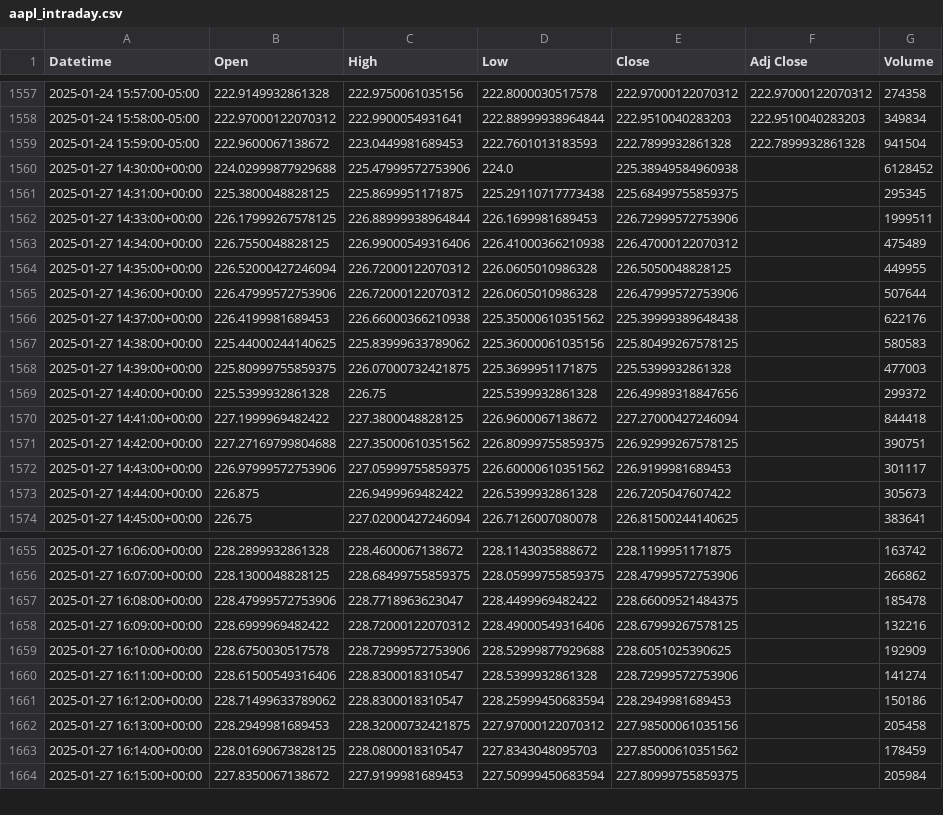
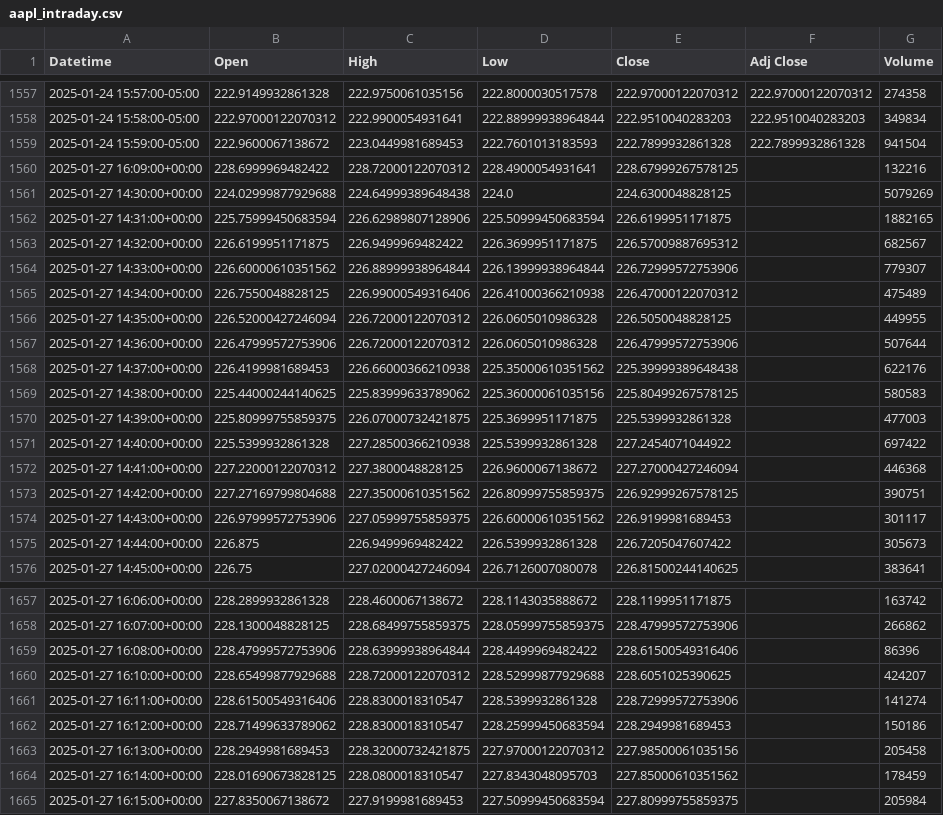
Before and after one commit to kevinxshang/daily_stock_scraper, a CSV file: stock_data/aapl_intraday.csv, drawn as a sheet; only a part is shown, gaps mark what is left out.

```diff
--- a/stock_data/aapl_intraday.csv
+++ b/stock_data/aapl_intraday.csv
@@ -1559,5 +1559,7 @@ Datetime,Open,High,Low,Close,Adj Close,Volume
 2025-01-24 15:59:00-05:00,222.9600067138672,223.0449981689453,222.7601013183593,222.7899932861328,222.7899932861328,941504
-2025-01-27 14:30:00+00:00,224.02999877929688,225.47999572753906,224.0,225.38949584960938,,6128452
-2025-01-27 14:31:00+00:00,225.3800048828125,225.8699951171875,225.29110717773438,225.68499755859375,,295345
-2025-01-27 14:33:00+00:00,226.17999267578125,226.88999938964844,226.1699981689453,226.72999572753906,,1999511
+2025-01-27 16:09:00+00:00,228.6999969482422,228.72000122070312,228.4900054931641,228.67999267578125,,132216
+2025-01-27 14:30:00+00:00,224.02999877929688,224.64999389648438,224.0,224.6300048828125,,5079269
+2025-01-27 14:31:00+00:00,225.75999450683594,226.62989807128906,225.50999450683594,226.6199951171875,,1882165
+2025-01-27 14:32:00+00:00,226.6199951171875,226.9499969482422,226.3699951171875,226.57009887695312,,682567
+2025-01-27 14:33:00+00:00,226.60000610351562,226.88999938964844,226.13999938964844,226.72999572753906,,779307
 2025-01-27 14:34:00+00:00,226.7550048828125,226.99000549316406,226.41000366210938,226.47000122070312,,475489
@@ -1568,4 +1570,4 @@ Datetime,Open,High,Low,Close,Adj Close,Volume
 2025-01-27 14:39:00+00:00,225.80999755859375,226.07000732421875,225.3699951171875,225.5399932861328,,477003
-2025-01-27 14:40:00+00:00,225.5399932861328,226.75,225.5399932861328,226.49989318847656,,299372
-2025-01-27 14:41:00+00:00,227.1999969482422,227.3800048828125,226.9600067138672,227.27000427246094,,844418
+2025-01-27 14:40:00+00:00,225.5399932861328,227.28500366210938,225.5399932861328,227.2454071044922,,697422
+2025-01-27 14:41:00+00:00,227.22000122070312,227.3800048828125,226.9600067138672,227.27000427246094,,446368
 2025-01-27 14:42:00+00:00,227.27169799804688,227.35000610351562,226.80999755859375,226.92999267578125,,390751
@@ -1656,5 +1658,4 @@ Datetime,Open,High,Low,Close,Adj Close,Volume
 2025-01-27 16:07:00+00:00,228.1300048828125,228.68499755859375,228.05999755859375,228.47999572753906,,266862
-2025-01-27 16:08:00+00:00,228.47999572753906,228.7718963623047,228.4499969482422,228.66009521484375,,185478
-2025-01-27 16:09:00+00:00,228.6999969482422,228.72000122070312,228.49000549316406,228.67999267578125,,132216
-2025-01-27 16:10:00+00:00,228.6750030517578,228.72999572753906,228.52999877929688,228.6051025390625,,192909
+2025-01-27 16:08:00+00:00,228.47999572753906,228.63999938964844,228.4499969482422,228.61500549316406,,86396
+2025-01-27 16:10:00+00:00,228.65499877929688,228.72000122070312,228.52999877929688,228.6051025390625,,424207
 2025-01-27 16:11:00+00:00,228.61500549316406,228.8300018310547,228.5399932861328,228.72999572753906,,141274
```
Also changed, not shown: stock_data/nvda_intraday.csv.
